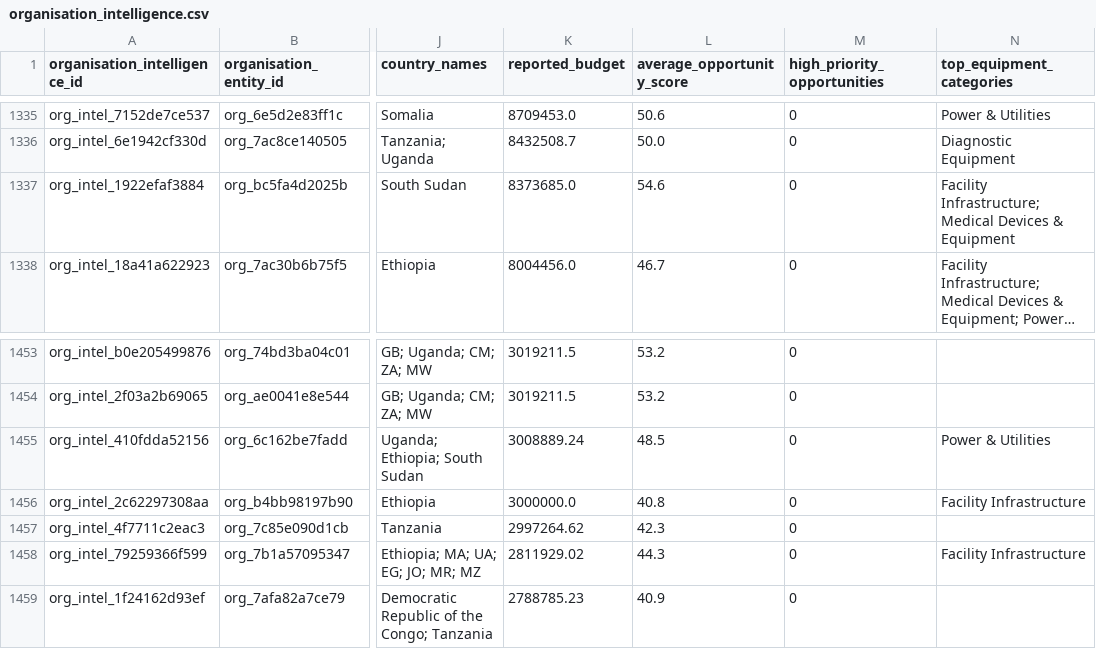
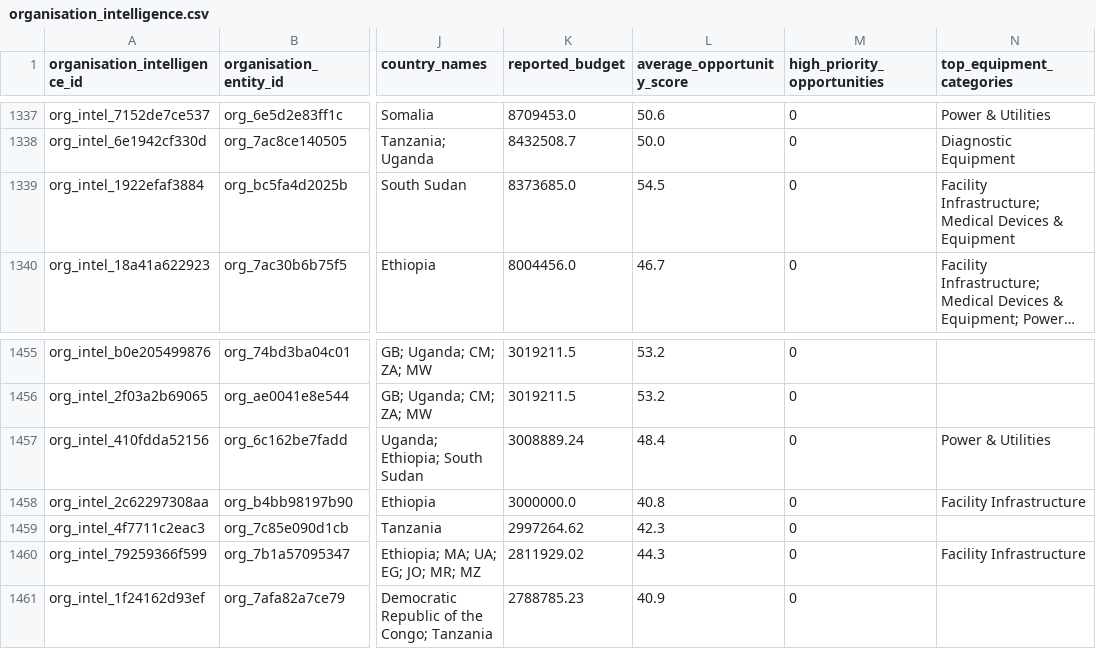
Before and after one commit to ogmomanyi/health-infra-tracker, a CSV file: data/organisation_intelligence.csv, drawn as a sheet; only a part is shown, gaps mark what is left out; long unchanged cells end in …; addresses are those after the commit; the diff covers the shown part only; the diff names each change by its address in the sheet, - before the commit and + after, or states it on an @@ line.

```diff
--- a/data/organisation_intelligence.csv
+++ b/data/organisation_intelligence.csv
-L1339 (average_opportunity_score): 54.6
+L1339 (average_opportunity_score): 54.5
-L1457 (average_opportunity_score): 48.5
+L1457 (average_opportunity_score): 48.4
```
Also changed, not shown: 5 added rows, 3 removed rows and 4 edited cells elsewhere in this file, data/crm_notes.csv, data/engagements.csv, 34 other files.
